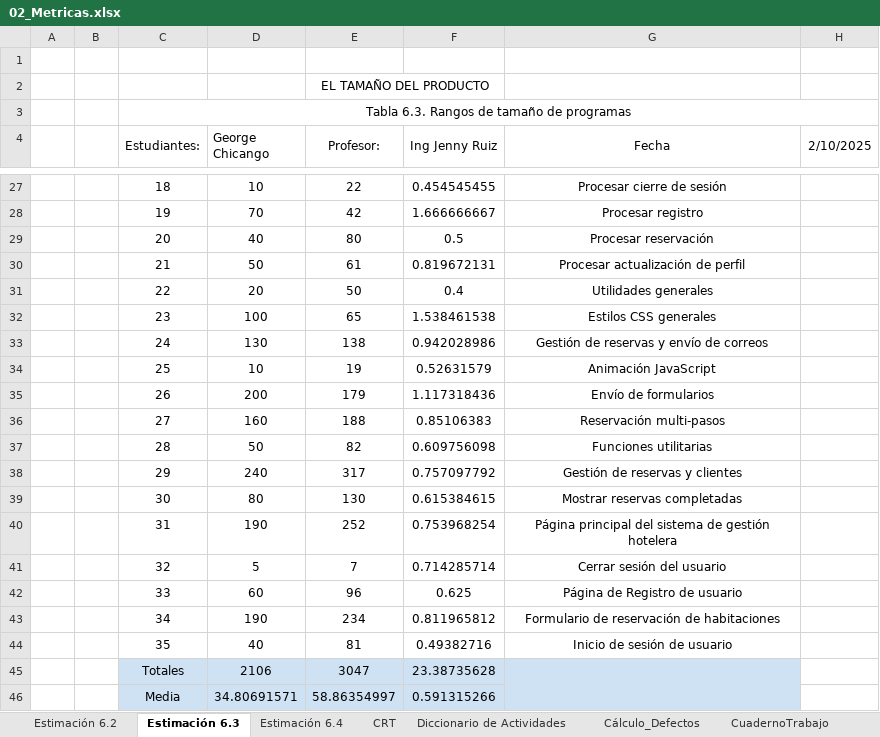
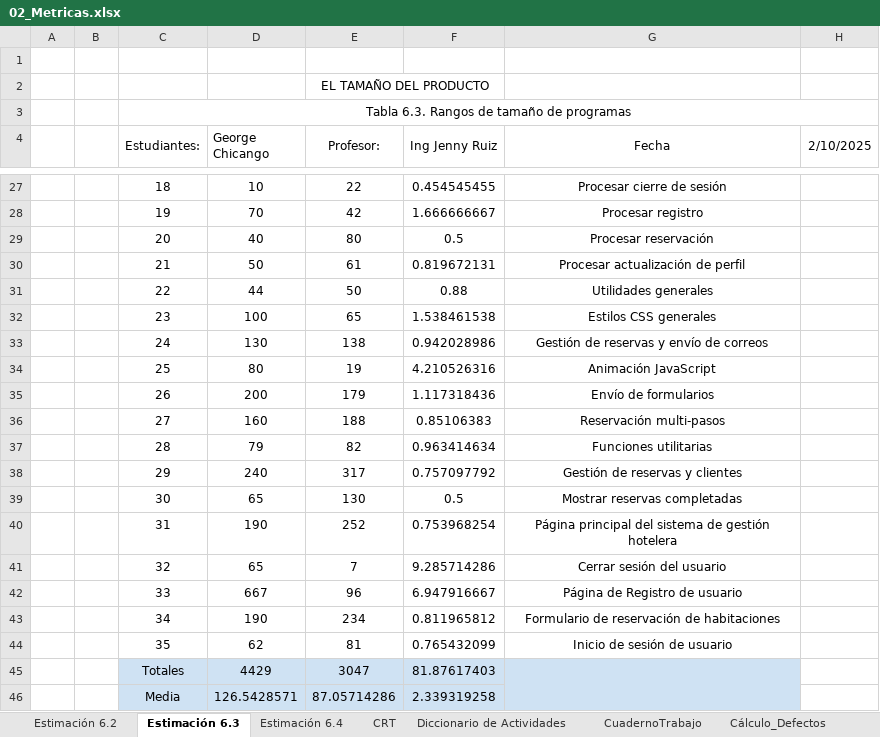
Before and after one commit to Gwchicango/2567_G7_ACSW, an Excel workbook: 02_Proyecto/12. Métricas/02_Metricas.xlsx, sheet Estimación 6.3, drawn as a sheet; only a part is shown, gaps mark what is left out; values as stored, in another font and other column widths than the file's, no borders; the diff covers the shown part only; the diff names each change by its address in the sheet, - before the commit and + after, or states it on an @@ line.

```diff
--- a/02_Proyecto/12. Métricas/02_Metricas.xlsx (sheet Estimación 6.3)
+++ b/02_Proyecto/12. Métricas/02_Metricas.xlsx (sheet Estimación 6.3)
@@ sheet tab order changed: Estimación 6.2 | Estimación 6.3 | Estimación 6.4 | CRT | Diccionario de Actividades | CuadernoTrabajo | Cálculo_Defectos @@
-D31 (George Chicango): 20
+D31 (George Chicango): 44
-F31 (Ing Jenny Ruiz): 0.4
+F31 (Ing Jenny Ruiz): 0.88
-D34 (George Chicango): 10
+D34 (George Chicango): 80
-F34 (Ing Jenny Ruiz): 0.52631579
+F34 (Ing Jenny Ruiz): 4.210526316
-D37 (George Chicango): 50
+D37 (George Chicango): 79
-F37 (Ing Jenny Ruiz): 0.609756098
+F37 (Ing Jenny Ruiz): 0.963414634
-D39 (George Chicango): 80
+D39 (George Chicango): 65
-F39 (Ing Jenny Ruiz): 0.615384615
+F39 (Ing Jenny Ruiz): 0.5
-D41 (George Chicango): 5
+D41 (George Chicango): 65
-F41 (Ing Jenny Ruiz): 0.714285714
+F41 (Ing Jenny Ruiz): 9.285714286
-D42 (George Chicango): 60
+D42 (George Chicango): 667
-F42 (Ing Jenny Ruiz): 0.625
+F42 (Ing Jenny Ruiz): 6.947916667
-D44 (George Chicango): 40
+D44 (George Chicango): 62
-F44 (Ing Jenny Ruiz): 0.49382716
+F44 (Ing Jenny Ruiz): 0.765432099
-D45 (George Chicango): 2106
+D45 (George Chicango): 4429
-F45 (Ing Jenny Ruiz): 23.38735628
+F45 (Ing Jenny Ruiz): 81.87617403
-D46 (George Chicango): 34.80691571
+D46 (George Chicango): 126.5428571
-E46 (Profesor:): 58.86354997
+E46 (Profesor:): 87.05714286
-F46 (Ing Jenny Ruiz): 0.591315266
+F46 (Ing Jenny Ruiz): 2.339319258
```
Also changed, not shown: 14 edited cells elsewhere in this sheet, sheet Resumen del plan del proyecto, sheet CRT, sheet Estimación 6.4, sheet Estimación 6.2, sheet Cálculo_Defectos, sheet Estimación semanal, formulas that keep their value, 02_Proyecto/12. Métricas/01_CuadernoRegistroTiempos.xlsx, 02_Proyecto/12. Métricas/G7_Calculo de defectos.xlsx, 1 other file.
